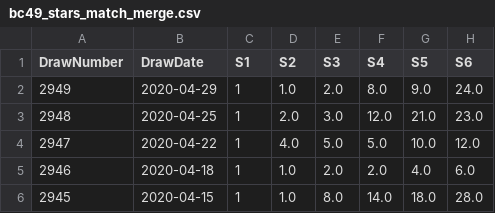
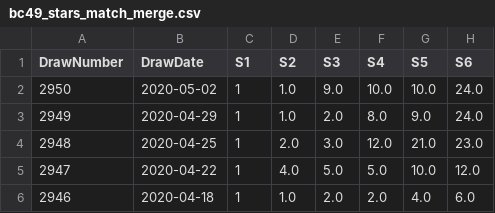
Before and after one commit to jameschou365/LottoApp, a CSV file: data/bc49_stars_match_merge.csv, drawn as a sheet; only a part is shown; the shorter side is filled out with more unchanged rows.

Commit message:
Add files via upload

```diff
--- a/data/bc49_stars_match_merge.csv
+++ b/data/bc49_stars_match_merge.csv
@@ -1,2 +1,3 @@
 DrawNumber,DrawDate,S1,S2,S3,S4,S5,S6
+2950,2020-05-02,1,1.0,9.0,10.0,10.0,24.0
 2949,2020-04-29,1,1.0,2.0,8.0,9.0,24.0
```
